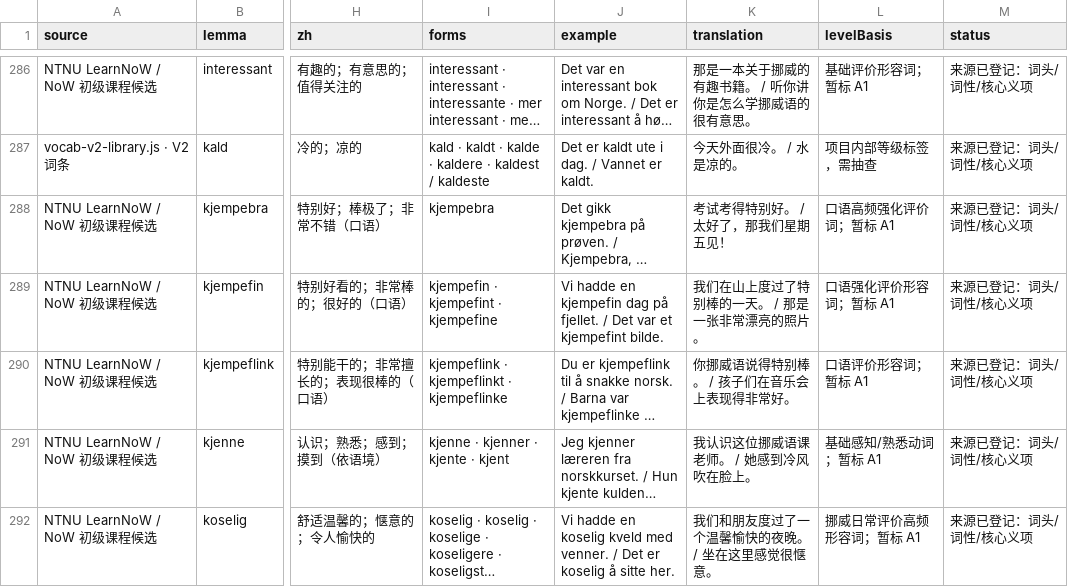
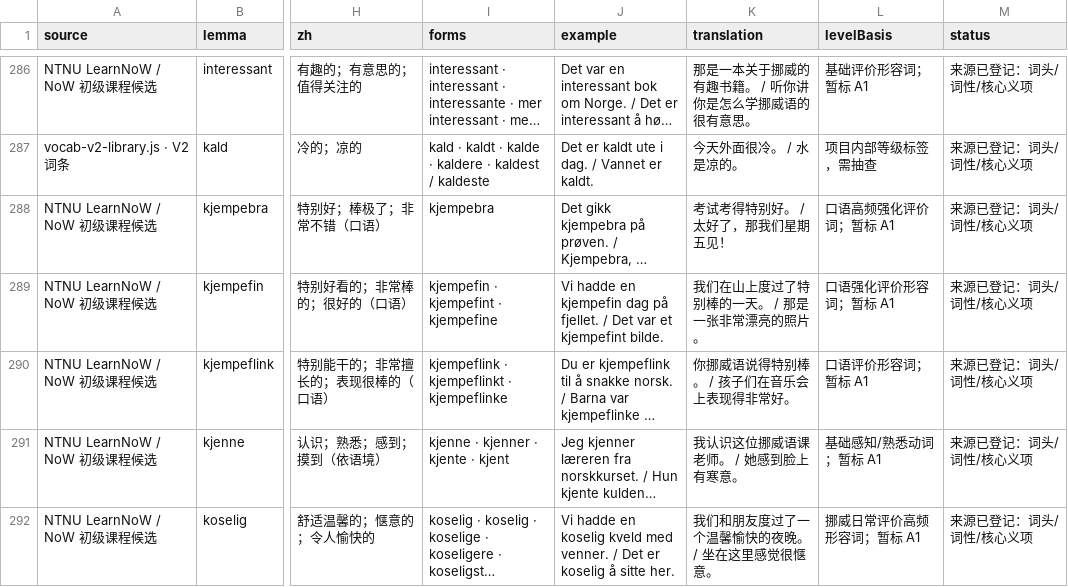
Before and after one commit to chengw1121/NorweigenLearn, a CSV file: vocabulary-inventory.csv, drawn as a sheet; only a part is shown, gaps mark what is left out; long unchanged cells end in …; the diff covers the shown part only; the diff names each change by its address in the sheet, - before the commit and + after, or states it on an @@ line.

```diff
--- a/vocabulary-inventory.csv
+++ b/vocabulary-inventory.csv
-K291 (translation): 我认识这位挪威语课老师。 / 她感到冷风吹在脸上。
+K291 (translation): 我认识这位挪威语课老师。 / 她感到脸上有寒意。
```
Also changed, not shown: 11 edited cells elsewhere in this file, vocabulary-1400-review.csv, vocabulary-candidate-pool.csv, 8 other files.
